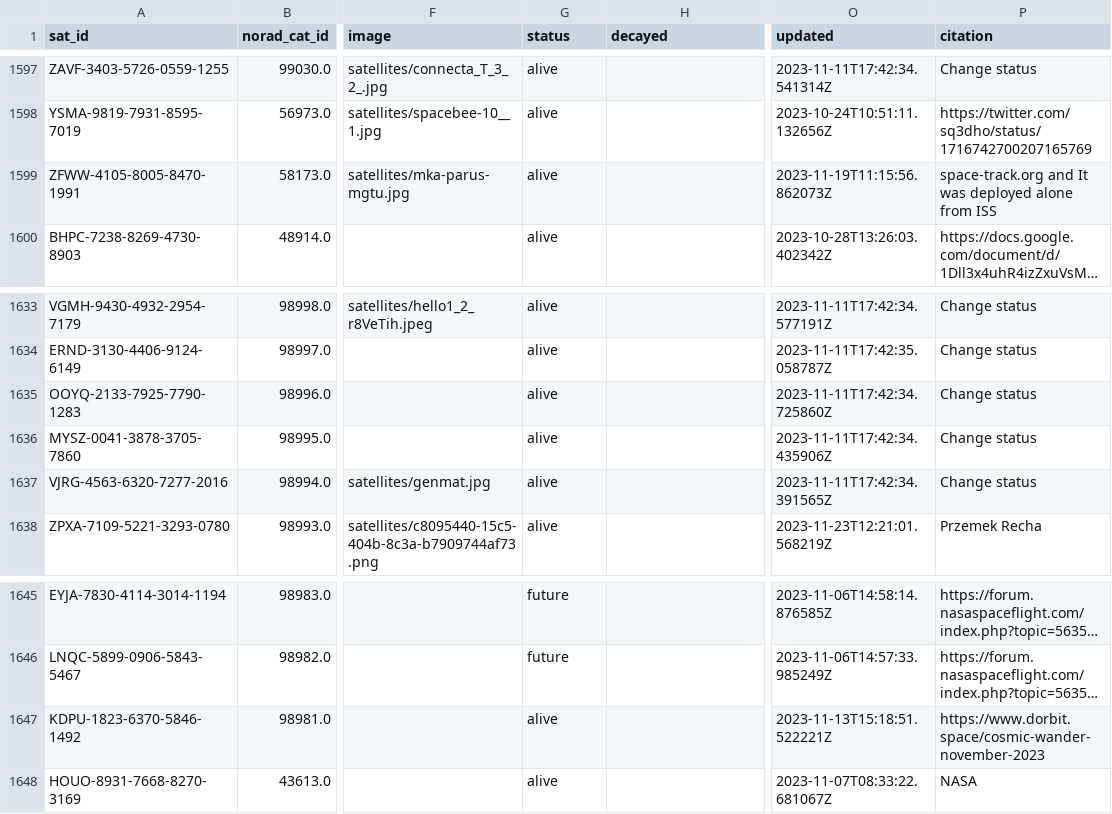
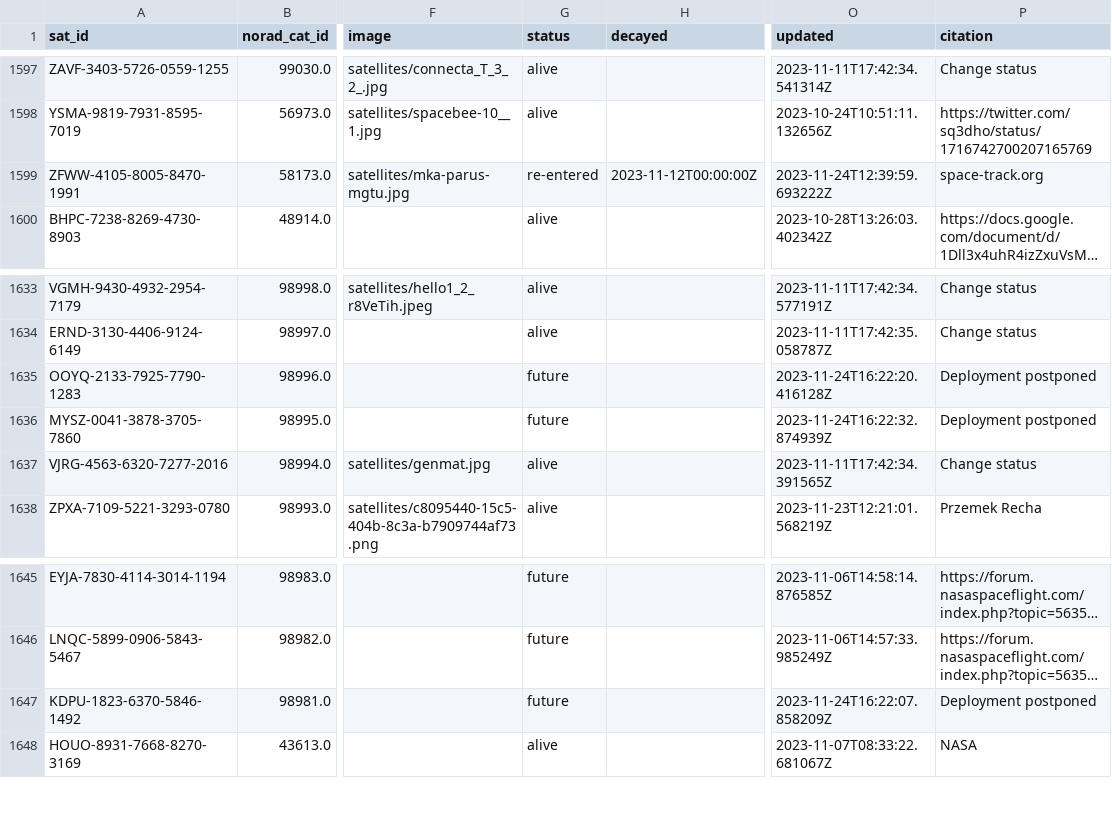
Before and after one commit to palewire/amateur-satellite-database, a CSV file: data/satnogs.csv, drawn as a sheet; only a part is shown, gaps mark what is left out; long unchanged cells end in …; the diff names each change by its address in the sheet, - before the commit and + after, or states it on an @@ line.

```diff
--- a/data/satnogs.csv
+++ b/data/satnogs.csv
-G1599 (status): alive
+G1599 (status): re-entered
-H1599 (decayed): (empty)
+H1599 (decayed): 2023-11-12T00:00:00Z
-O1599 (updated): 2023-11-19T11:15:56.862073Z
+O1599 (updated): 2023-11-24T12:39:59.693222Z
-P1599 (citation): space-track.org and It was deployed alone from ISS
+P1599 (citation): space-track.org
-G1635:G1636 (status): alive
+G1635:G1636 (status): future
-O1635 (updated): 2023-11-11T17:42:34.725860Z
+O1635 (updated): 2023-11-24T16:22:20.416128Z
-P1635:P1636 (citation): Change status
+P1635:P1636 (citation): Deployment postponed
-O1636 (updated): 2023-11-11T17:42:34.435906Z
+O1636 (updated): 2023-11-24T16:22:32.874939Z
-G1647 (status): alive
+G1647 (status): future
-O1647 (updated): 2023-11-13T15:18:51.522221Z
+O1647 (updated): 2023-11-24T16:22:07.858209Z
-P1647 (citation): https://www.dorbit.space/cosmic-wander-november-2023
+P1647 (citation): Deployment postponed
```
Also changed, not shown: 1 other file.
